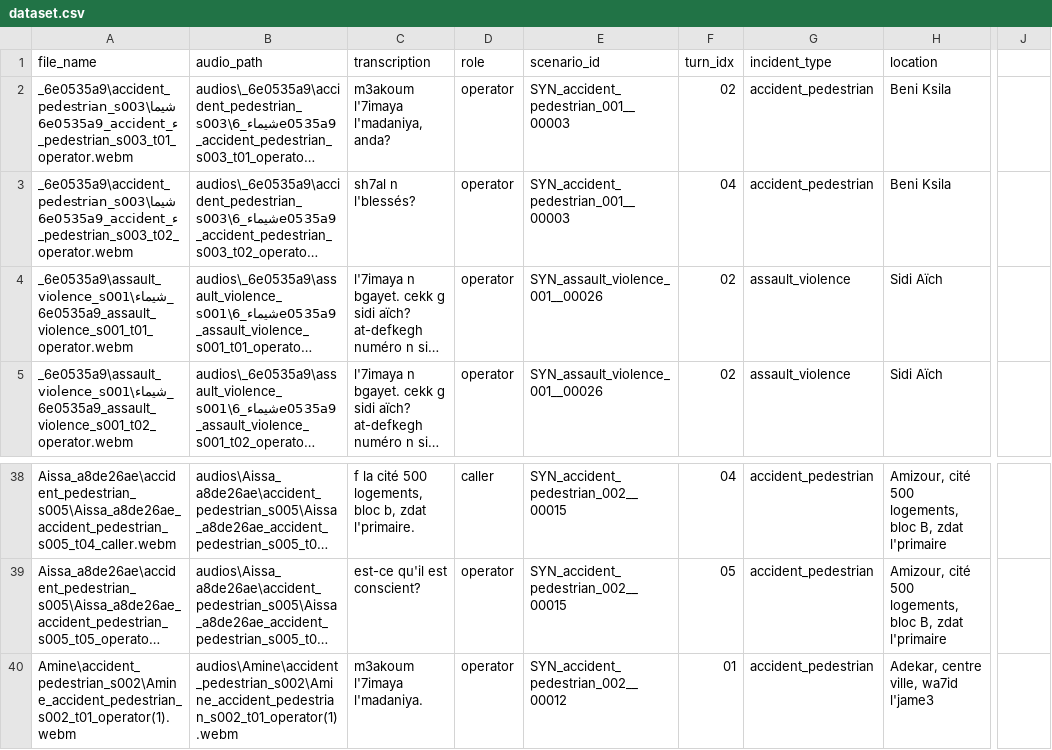
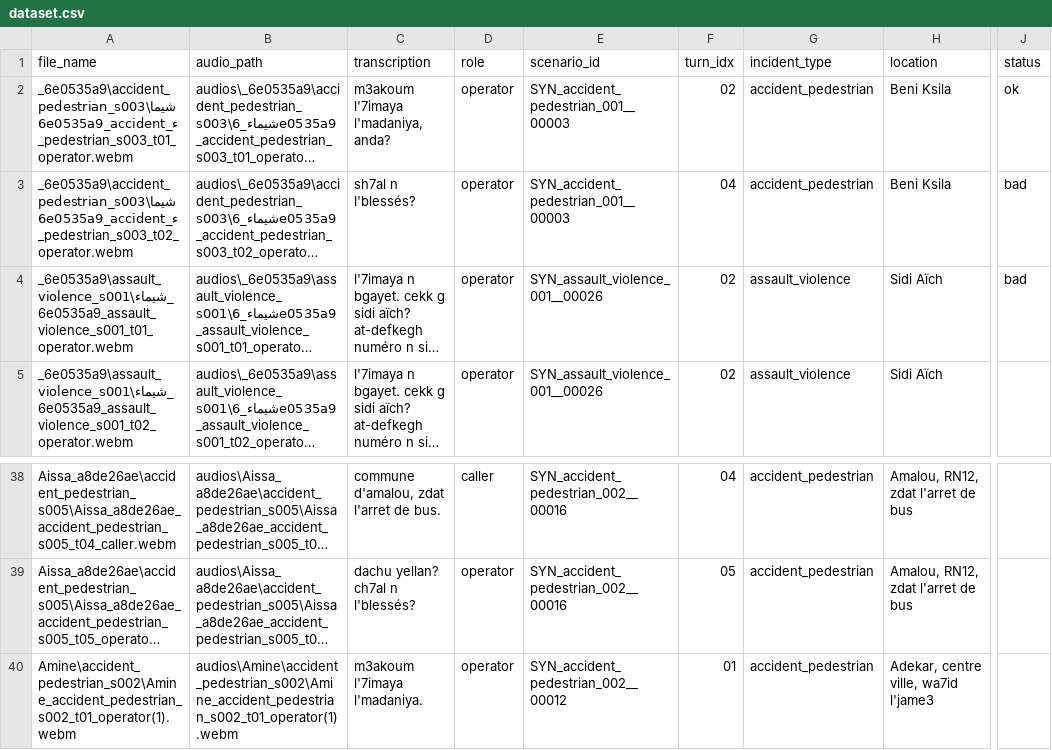
Before and after one commit to LaeticiaBrossier14/Gestion-de-DGPC, a CSV file: 5_Verification_Dataset/dataset_final/dataset.csv, drawn as a sheet; only a part is shown, gaps mark what is left out; long unchanged cells end in …; the diff covers the shown part only; the diff names each change by its address in the sheet, - before the commit and + after, or states it on an @@ line.

```diff
--- a/5_Verification_Dataset/dataset_final/dataset.csv
+++ b/5_Verification_Dataset/dataset_final/dataset.csv
-J1: (empty)
+J1: status
-J2 (status): (empty)
+J2 (status): ok
-J3:J4 (status): (empty)
+J3:J4 (status): bad
-C38 (transcription): f la cité 500 logements, bloc b, zdat l'primaire.
+C38 (transcription): commune d'amalou, zdat l'arret de bus.
-E38:E39 (scenario_id): SYN_accident_pedestrian_002__00015
+E38:E39 (scenario_id): SYN_accident_pedestrian_002__00016
-H38:H39 (location): Amizour, cité 500 logements, bloc B, zdat l'primaire
+H38:H39 (location): Amalou, RN12, zdat l'arret de bus
-C39 (transcription): est-ce qu'il est conscient?
+C39 (transcription): dachu yellan? ch7al n l'blessés?
```
Also changed, not shown: 72 edited cells elsewhere in this file, 1 other file.
